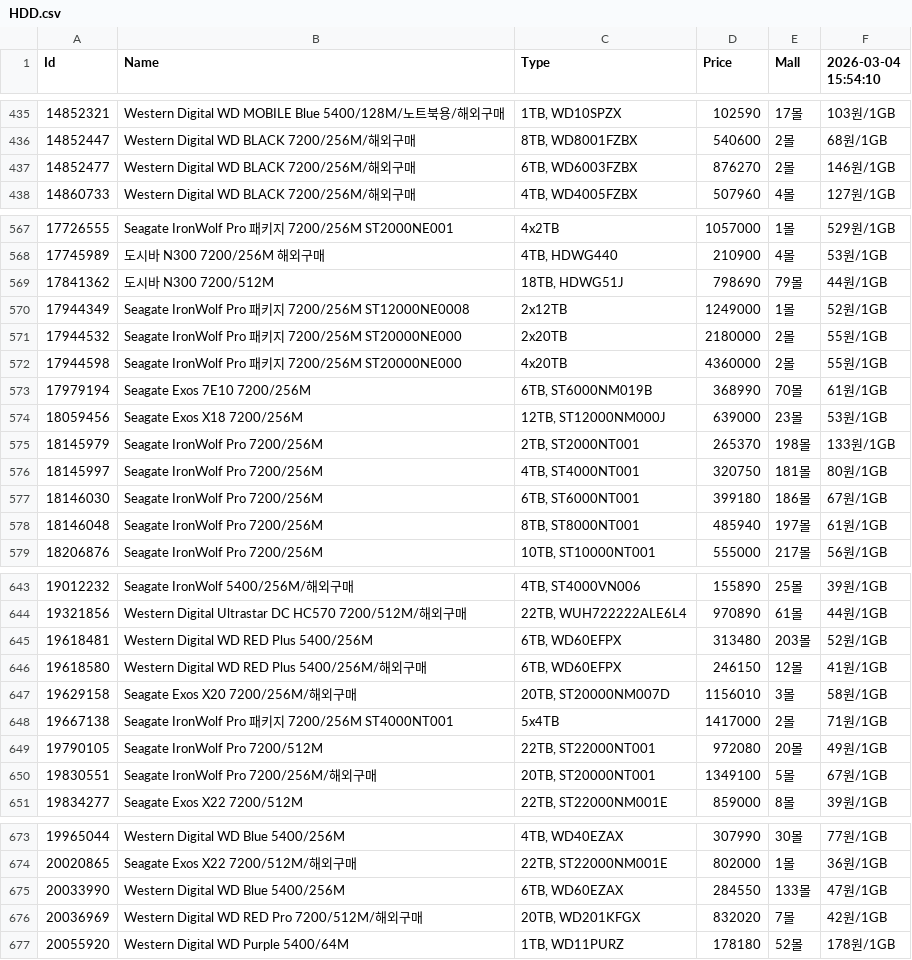
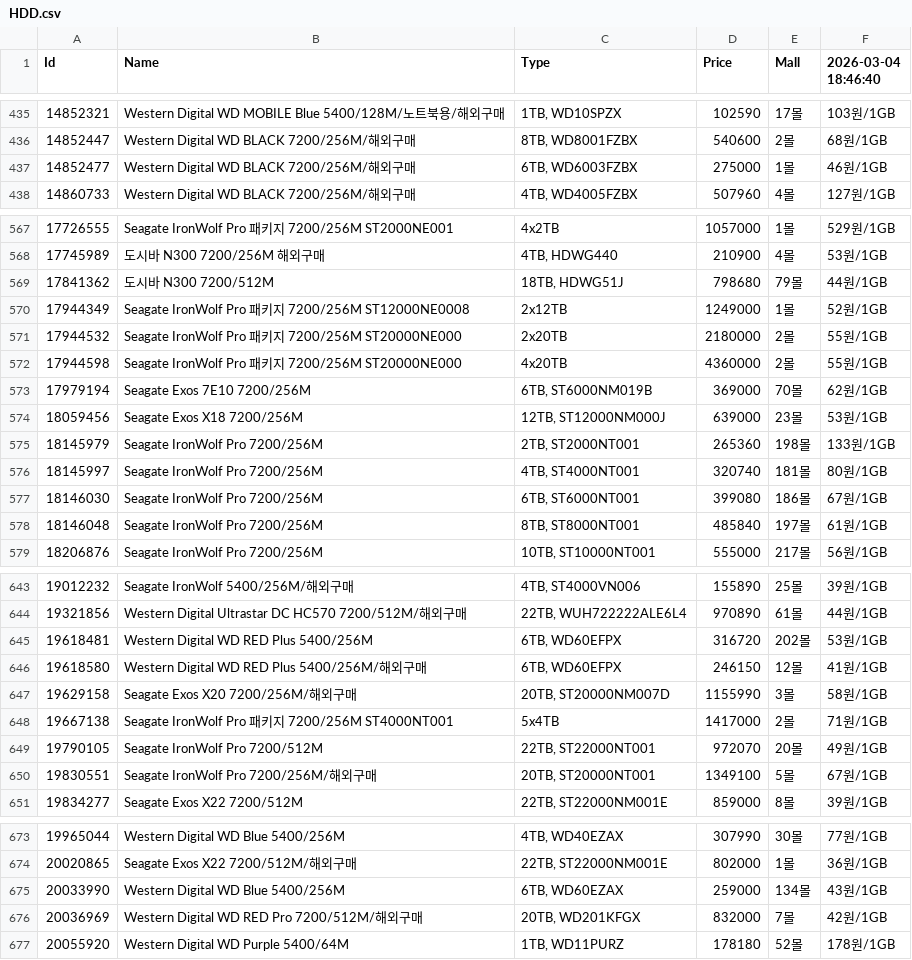
Before and after one commit to SSSSSSSSSSSSSSSSSSSSSSSSSSSSSSSSSSSSSun/Danawa-Crawler, a CSV file: crawl_data/HDD.csv, drawn as a sheet; only a part is shown, gaps mark what is left out; the diff covers the shown part only.

```diff
--- a/crawl_data/HDD.csv
+++ b/crawl_data/HDD.csv
@@ -1 +1 @@
-Id,Name,Type,Price,Mall,2026-03-04 15:54:10
+Id,Name,Type,Price,Mall,2026-03-04 18:46:40
@@ -436,3 +436,3 @@ Id,Name,Type,Price,Mall,2026-03-04 15:54:10
 14852447,Western Digital WD BLACK 7200/256M/해외구매,"8TB, WD8001FZBX",540600,2몰,68원/1GB
-14852477,Western Digital WD BLACK 7200/256M/해외구매,"6TB, WD6003FZBX",876270,2몰,146원/1GB
+14852477,Western Digital WD BLACK 7200/256M/해외구매,"6TB, WD6003FZBX",275000,1몰,46원/1GB
 14860733,Western Digital WD BLACK 7200/256M/해외구매,"4TB, WD4005FZBX",507960,4몰,127원/1GB
@@ -568,3 +568,3 @@ Id,Name,Type,Price,Mall,2026-03-04 15:54:10
 17745989,도시바 N300 7200/256M 해외구매,"4TB, HDWG440",210900,4몰,53원/1GB
-17841362,도시바 N300 7200/512M,"18TB, HDWG51J",798690,79몰,44원/1GB
+17841362,도시바 N300 7200/512M,"18TB, HDWG51J",798680,79몰,44원/1GB
 17944349,Seagate IronWolf Pro 패키지 7200/256M ST12000NE0008,2x12TB,1249000,1몰,52원/1GB
@@ -572,8 +572,8 @@ Id,Name,Type,Price,Mall,2026-03-04 15:54:10
 17944598,Seagate IronWolf Pro 패키지 7200/256M ST20000NE000,4x20TB,4360000,2몰,55원/1GB
-17979194,Seagate Exos 7E10 7200/256M,"6TB, ST6000NM019B",368990,70몰,61원/1GB
+17979194,Seagate Exos 7E10 7200/256M,"6TB, ST6000NM019B",369000,70몰,62원/1GB
 18059456,Seagate Exos X18 7200/256M,"12TB, ST12000NM000J",639000,23몰,53원/1GB
-18145979,Seagate IronWolf Pro 7200/256M,"2TB, ST2000NT001",265370,198몰,133원/1GB
-18145997,Seagate IronWolf Pro 7200/256M,"4TB, ST4000NT001",320750,181몰,80원/1GB
-18146030,Seagate IronWolf Pro 7200/256M,"6TB, ST6000NT001",399180,186몰,67원/1GB
-18146048,Seagate IronWolf Pro 7200/256M,"8TB, ST8000NT001",485940,197몰,61원/1GB
+18145979,Seagate IronWolf Pro 7200/256M,"2TB, ST2000NT001",265360,198몰,133원/1GB
+18145997,Seagate IronWolf Pro 7200/256M,"4TB, ST4000NT001",320740,181몰,80원/1GB
+18146030,Seagate IronWolf Pro 7200/256M,"6TB, ST6000NT001",399080,186몰,67원/1GB
+18146048,Seagate IronWolf Pro 7200/256M,"8TB, ST8000NT001",485840,197몰,61원/1GB
 18206876,Seagate IronWolf Pro 7200/256M,"10TB, ST10000NT001",555000,217몰,56원/1GB
@@ -644,7 +644,7 @@ Id,Name,Type,Price,Mall,2026-03-04 15:54:10
 19321856,Western Digital Ultrastar DC HC570 7200/512M/해외구매,"22TB, WUH722222ALE6L4",970890,61몰,44원/1GB
-19618481,Western Digital WD RED Plus 5400/256M,"6TB, WD60EFPX",313480,203몰,52원/1GB
+19618481,Western Digital WD RED Plus 5400/256M,"6TB, WD60EFPX",316720,202몰,53원/1GB
 19618580,Western Digital WD RED Plus 5400/256M/해외구매,"6TB, WD60EFPX",246150,12몰,41원/1GB
-19629158,Seagate Exos X20 7200/256M/해외구매,"20TB, ST20000NM007D",1156010,3몰,58원/1GB
+19629158,Seagate Exos X20 7200/256M/해외구매,"20TB, ST20000NM007D",1155990,3몰,58원/1GB
 19667138,Seagate IronWolf Pro 패키지 7200/256M ST4000NT001,5x4TB,1417000,2몰,71원/1GB
-19790105,Seagate IronWolf Pro 7200/512M,"22TB, ST22000NT001",972080,20몰,49원/1GB
+19790105,Seagate IronWolf Pro 7200/512M,"22TB, ST22000NT001",972070,20몰,49원/1GB
 19830551,Seagate IronWolf Pro 7200/256M/해외구매,"20TB, ST20000NT001",1349100,5몰,67원/1GB
@@ -674,4 +674,4 @@ Id,Name,Type,Price,Mall,2026-03-04 15:54:10
 20020865,Seagate Exos X22 7200/512M/해외구매,"22TB, ST22000NM001E",802000,1몰,36원/1GB
-20033990,Western Digital WD Blue 5400/256M,"6TB, WD60EZAX",284550,133몰,47원/1GB
-20036969,Western Digital WD RED Pro 7200/512M/해외구매,"20TB, WD201KFGX",832020,7몰,42원/1GB
+20033990,Western Digital WD Blue 5400/256M,"6TB, WD60EZAX",259000,134몰,43원/1GB
+20036969,Western Digital WD RED Pro 7200/512M/해외구매,"20TB, WD201KFGX",832000,7몰,42원/1GB
 20055920,Western Digital WD Purple 5400/64M,"1TB, WD11PURZ",178180,52몰,178원/1GB
```
Also changed, not shown: 4 added rows, 1 removed row and 86 edited cells elsewhere in this file, crawl_data/Air Cooler.csv, crawl_data/Case.csv, 7 other files.
